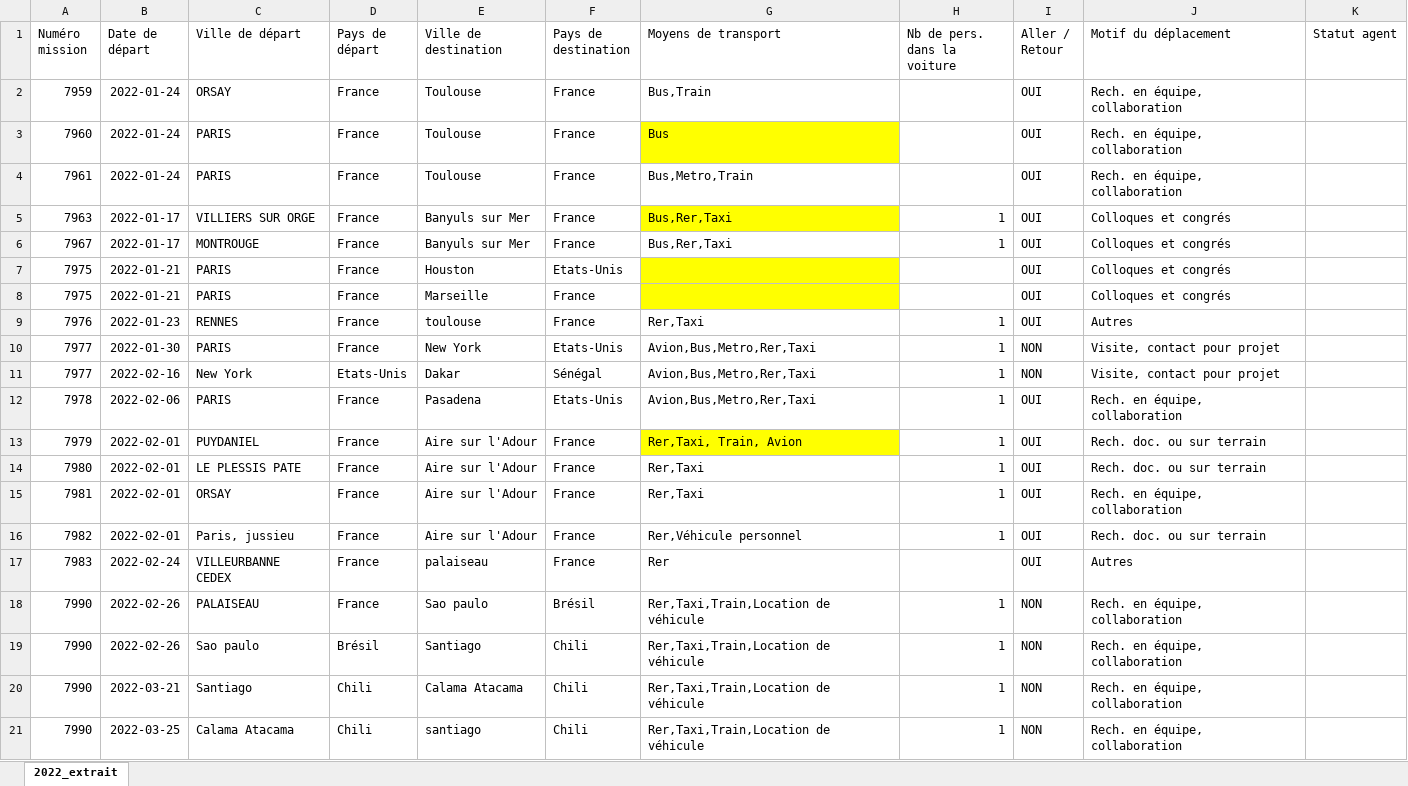
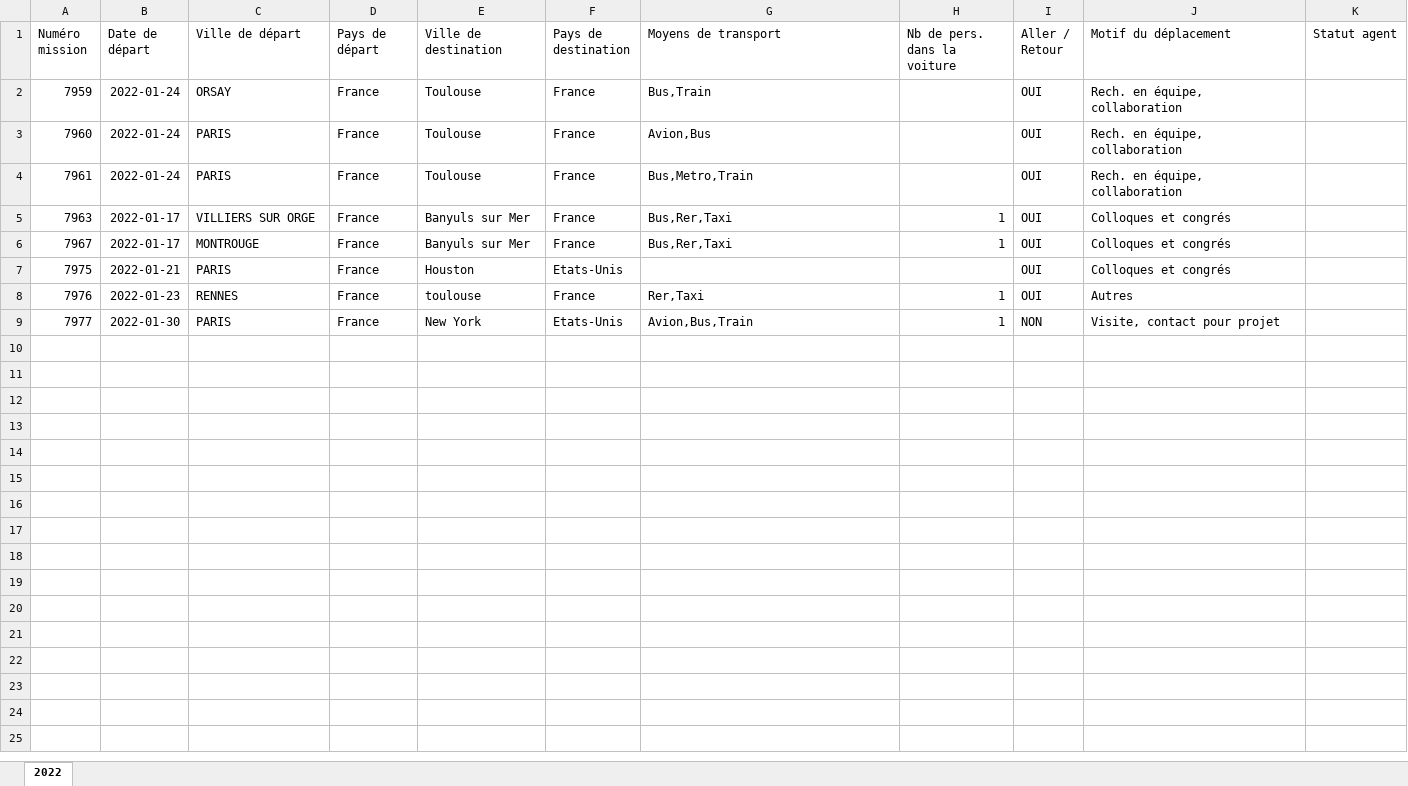
Before and after one commit to JulieAndre27/Moulinette_missions, an Excel workbook: Data/MIS_2022_extrait.xlsx, sheet 2022, drawn as a sheet; values as stored, in another font and other column widths than the file's, no borders; removed rows and columns are numbered as before the commit, all else as after; the diff names each change by its address in the sheet, - before the commit and + after, or states it on an @@ line.

```diff
--- a/Data/MIS_2022_extrait.xlsx (sheet 2022)
+++ b/Data/MIS_2022_extrait.xlsx (sheet 2022)
-sheet tab: 2022_extrait
+sheet tab: 2022
-G3 (Moyens de transport): Bus
+G3 (Moyens de transport): Avion,Bus
-G3 fill: #FFFF00
+G3 fill: none
-G5 fill: #FFFF00
+G5 fill: none
-G7 fill: #FFFF00
+G7 fill: none
-row 8: 7975 | 2022-01-21 | PARIS | France | Marseille | France |  |  | OUI | Colloques et congrés
-G9 (Moyens de transport): Avion,Bus,Metro,Rer,Taxi
+G9 (Moyens de transport): Avion,Bus,Train
-row 11: 7977 | 2022-02-16 | New York | Etats-Unis | Dakar | Sénégal | Avion,Bus,Metro,Rer,Taxi | 1 | NON | Visite, contact pour projet
-row 12: 7978 | 2022-02-06 | PARIS | France | Pasadena | Etats-Unis | Avion,Bus,Metro,Rer,Taxi | 1 | OUI | Rech. en équipe, collaboration
-row 13: 7979 | 2022-02-01 | PUYDANIEL | France | Aire sur l'Adour | France | Rer,Taxi, Train, Avion | 1 | OUI | Rech. doc. ou sur terrain
-row 14: 7980 | 2022-02-01 | LE PLESSIS PATE | France | Aire sur l'Adour | France | Rer,Taxi | 1 | OUI | Rech. doc. ou sur terrain
-row 15: 7981 | 2022-02-01 | ORSAY | France | Aire sur l'Adour | France | Rer,Taxi | 1 | OUI | Rech. en équipe, collaboration
-row 16: 7982 | 2022-02-01 | Paris, jussieu | France | Aire sur l'Adour | France | Rer,Véhicule personnel | 1 | OUI | Rech. doc. ou sur terrain
-row 17: 7983 | 2022-02-24 | VILLEURBANNE CEDEX | France | palaiseau | France | Rer |  | OUI | Autres
-row 18: 7990 | 2022-02-26 | PALAISEAU | France | Sao paulo | Brésil | Rer,Taxi,Train,Location de véhicule | 1 | NON | Rech. en équipe, collaboration
-row 19: 7990 | 2022-02-26 | Sao paulo | Brésil | Santiago | Chili | Rer,Taxi,Train,Location de véhicule | 1 | NON | Rech. en équipe, collaboration
-row 20: 7990 | 2022-03-21 | Santiago | Chili | Calama Atacama | Chili | Rer,Taxi,Train,Location de véhicule | 1 | NON | Rech. en équipe, collaboration
-row 21: 7990 | 2022-03-25 | Calama Atacama | Chili | santiago | Chili | Rer,Taxi,Train,Location de véhicule | 1 | NON | Rech. en équipe, collaboration
```
Also changed, not shown: Data/MIS_2022_extrait_CO2.xlsx, Data/MIS_2022_v2_aller_simple_CO2.xlsx, 2 other files.
